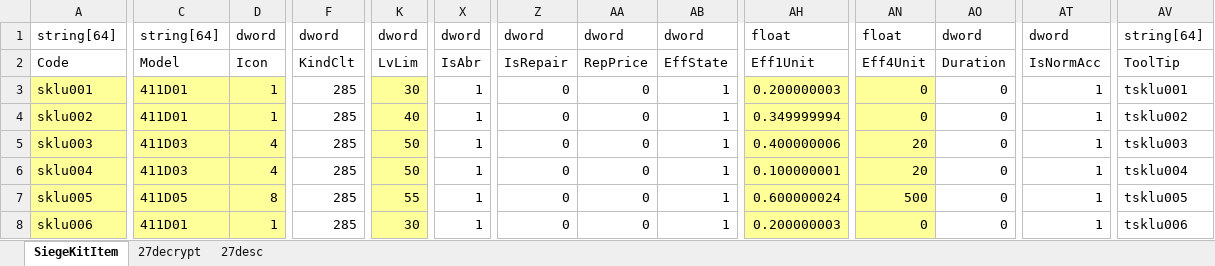
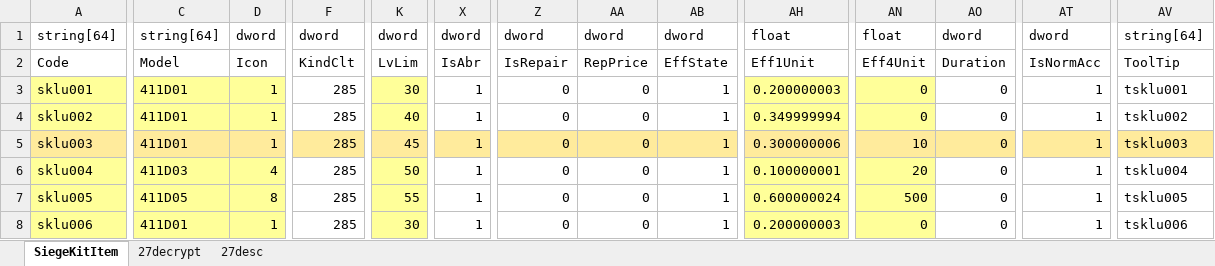
Before and after one commit to juangraydev/nexus-database, an Excel workbook: gu_in/Item.edf/27_SiegeKitItem/SiegeKitItem.xlsx, sheet SiegeKitItem, drawn as a sheet; only a part is shown, gaps mark what is left out; values as stored, in another font and other column widths than the file's, no borders; the diff covers the shown part only; the diff names each change by its address in the sheet, - before the commit and + after, or states it on an @@ line.

```diff
--- a/gu_in/Item.edf/27_SiegeKitItem/SiegeKitItem.xlsx (sheet SiegeKitItem)
+++ b/gu_in/Item.edf/27_SiegeKitItem/SiegeKitItem.xlsx (sheet SiegeKitItem)
-C5: 411D03
+C5: 411D01
-D5: 4
+D5: 1
-F5 fill: none
+F5 fill: #FFEB9C
-K5: 50
+K5: 45
-X5 fill: none
+X5 fill: #FFEB9C
-Z5:AB5 fill: none
+Z5:AB5 fill: #FFEB9C
-AH5: 0.400000006
+AH5: 0.300000006
-AN5: 20
+AN5: 10
-AO5 fill: none
+AO5 fill: #FFEB9C
-AT5 fill: none
+AT5 fill: #FFEB9C
-AV5 fill: none
+AV5 fill: #FFEB9C
```
Also changed, not shown: cell formats elsewhere in this sheet, sheet 27decrypt, 5 other files.
